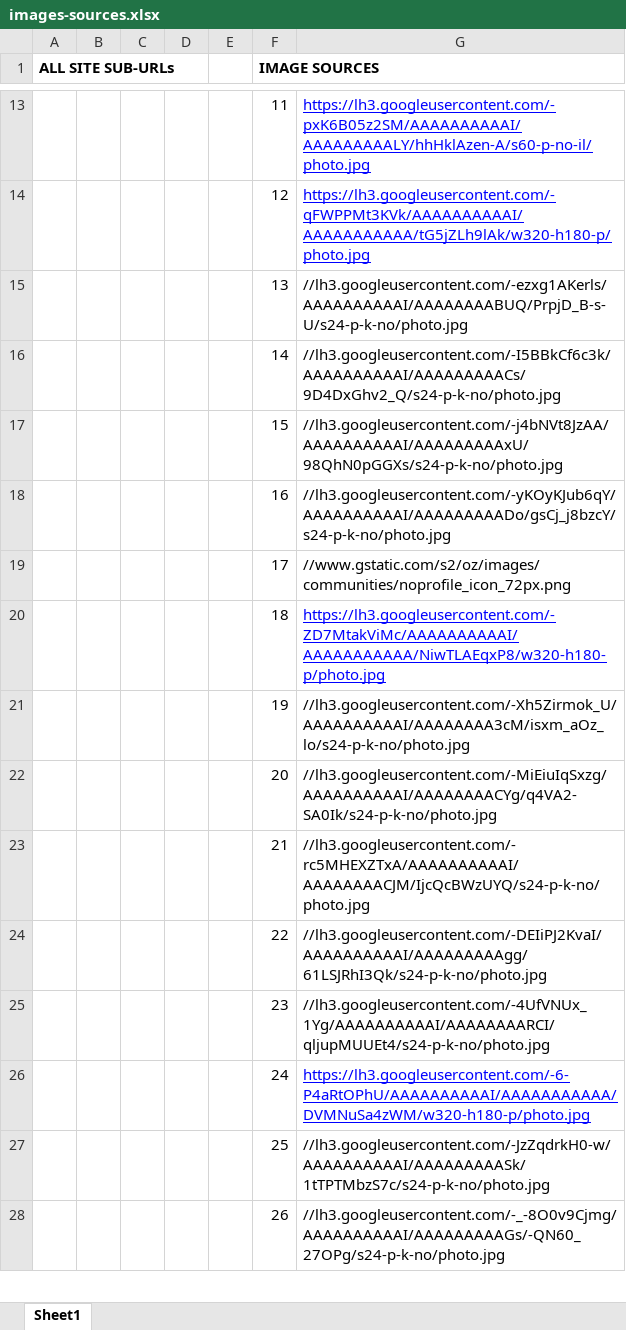
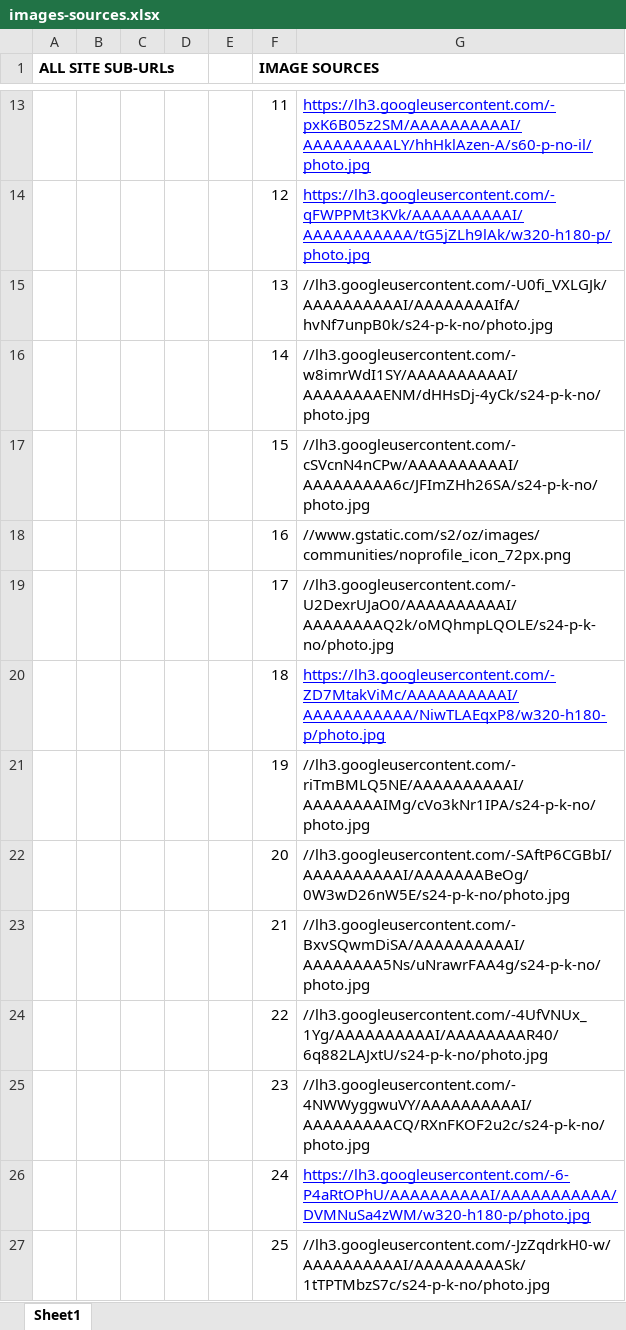
Before and after one commit to IamSadiq/web-scraping, an Excel workbook: worksheets/images-sources.xlsx, sheet Sheet1, drawn as a sheet; only a part is shown, gaps mark what is left out; the shorter side is filled out with more unchanged rows; values as stored, in another font and other column widths than the file's, no borders; the diff names each change by its address in the sheet, - before the commit and + after, or states it on an @@ line.

```diff
--- a/worksheets/images-sources.xlsx (sheet Sheet1)
+++ b/worksheets/images-sources.xlsx (sheet Sheet1)
-G15: //lh3.googleusercontent.com/-ezxg1AKerls/AAAAAAAAAAI/AAAAAAAABUQ/PrpjD_B-s-U/s24-p-k-no/photo.jpg
+G15: //lh3.googleusercontent.com/-U0fi_VXLGJk/AAAAAAAAAAI/AAAAAAAAIfA/hvNf7unpB0k/s24-p-k-no/photo.jpg
-G16: //lh3.googleusercontent.com/-I5BBkCf6c3k/AAAAAAAAAAI/AAAAAAAAACs/9D4DxGhv2_Q/s24-p-k-no/photo.jpg
+G16: //lh3.googleusercontent.com/-w8imrWdI1SY/AAAAAAAAAAI/AAAAAAAAENM/dHHsDj-4yCk/s24-p-k-no/photo.jpg
-G17: //lh3.googleusercontent.com/-j4bNVt8JzAA/AAAAAAAAAAI/AAAAAAAAAxU/98QhN0pGGXs/s24-p-k-no/photo.jpg
+G17: //lh3.googleusercontent.com/-cSVcnN4nCPw/AAAAAAAAAAI/AAAAAAAAA6c/JFImZHh26SA/s24-p-k-no/photo.jpg
-G18: //lh3.googleusercontent.com/-yKOyKJub6qY/AAAAAAAAAAI/AAAAAAAAADo/gsCj_j8bzcY/s24-p-k-no/photo.jpg
+G18: //www.gstatic.com/s2/oz/images/communities/noprofile_icon_72px.png
-G19: //www.gstatic.com/s2/oz/images/communities/noprofile_icon_72px.png
+G19: //lh3.googleusercontent.com/-U2DexrUJaO0/AAAAAAAAAAI/AAAAAAAAQ2k/oMQhmpLQOLE/s24-p-k-no/photo.jpg
-G21: //lh3.googleusercontent.com/-Xh5Zirmok_U/AAAAAAAAAAI/AAAAAAAA3cM/isxm_aOz_lo/s24-p-k-no/photo.jpg
+G21: //lh3.googleusercontent.com/-riTmBMLQ5NE/AAAAAAAAAAI/AAAAAAAAIMg/cVo3kNr1IPA/s24-p-k-no/photo.jpg
-G22: //lh3.googleusercontent.com/-MiEiuIqSxzg/AAAAAAAAAAI/AAAAAAAACYg/q4VA2-SA0Ik/s24-p-k-no/photo.jpg
+G22: //lh3.googleusercontent.com/-SAftP6CGBbI/AAAAAAAAAAI/AAAAAAABeOg/0W3wD26nW5E/s24-p-k-no/photo.jpg
-G23: //lh3.googleusercontent.com/-rc5MHEXZTxA/AAAAAAAAAAI/AAAAAAAACJM/IjcQcBWzUYQ/s24-p-k-no/photo.jpg
+G23: //lh3.googleusercontent.com/-BxvSQwmDiSA/AAAAAAAAAAI/AAAAAAAA5Ns/uNrawrFAA4g/s24-p-k-no/photo.jpg
-G24: //lh3.googleusercontent.com/-DEIiPJ2KvaI/AAAAAAAAAAI/AAAAAAAAAgg/61LSJRhI3Qk/s24-p-k-no/photo.jpg
+G24: //lh3.googleusercontent.com/-4UfVNUx_1Yg/AAAAAAAAAAI/AAAAAAAAR40/6q882LAJxtU/s24-p-k-no/photo.jpg
-G25: //lh3.googleusercontent.com/-4UfVNUx_1Yg/AAAAAAAAAAI/AAAAAAAARCI/qljupMUUEt4/s24-p-k-no/photo.jpg
+G25: //lh3.googleusercontent.com/-4NWWyggwuVY/AAAAAAAAAAI/AAAAAAAAACQ/RXnFKOF2u2c/s24-p-k-no/photo.jpg
```
Also changed, not shown: worksheets/first-workbook.xlsx, 19 other files.
